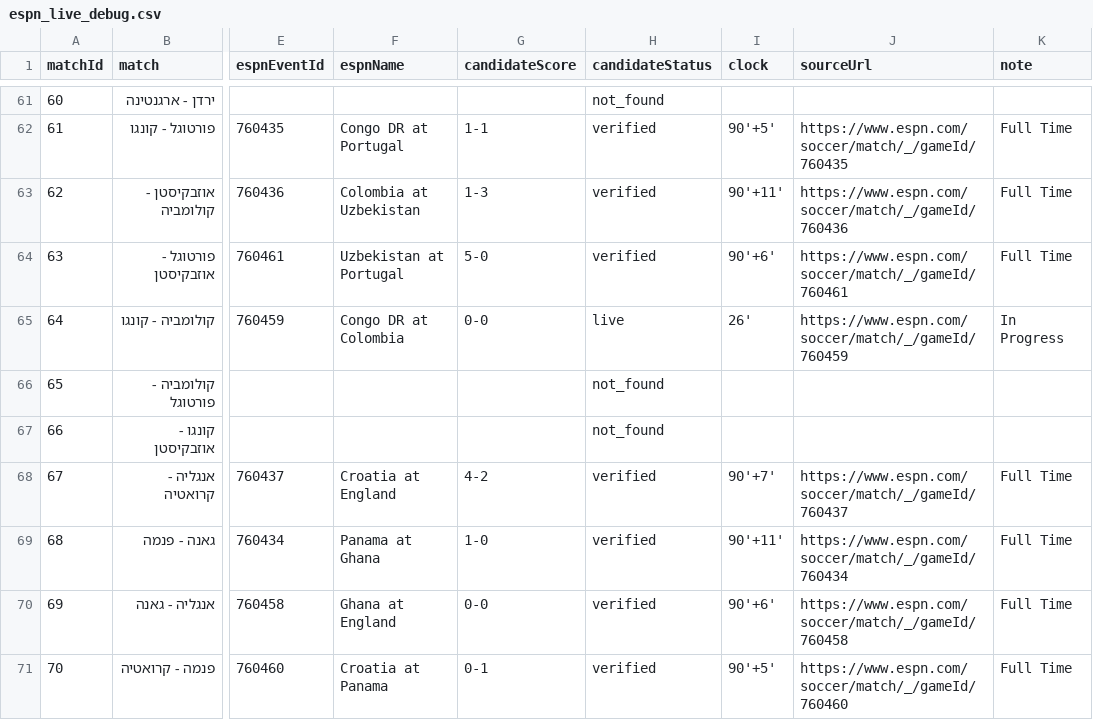
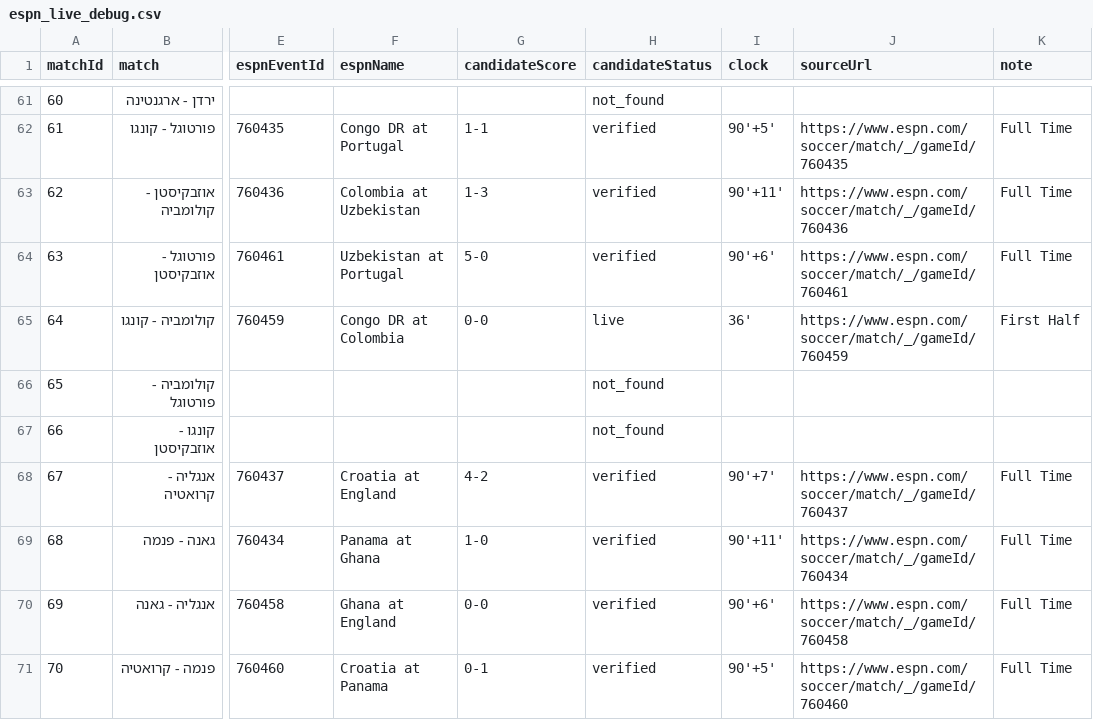
Before and after one commit to efikatash/worldcup-dashboard-2026, a CSV file: espn_live_debug.csv, drawn as a sheet; only a part is shown, gaps mark what is left out; the diff names each change by its address in the sheet, - before the commit and + after, or states it on an @@ line.

Commit message:
Live auto-update dashboard data

```diff
--- a/espn_live_debug.csv
+++ b/espn_live_debug.csv
-I65 (clock): 26'
+I65 (clock): 36'
-K65 (note): In Progress
+K65 (note): First Half
```
Also changed, not shown: 4 other files.
